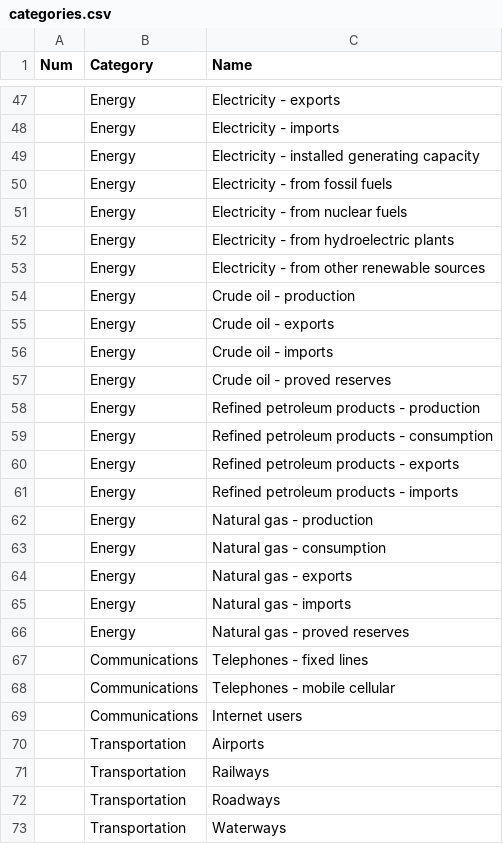
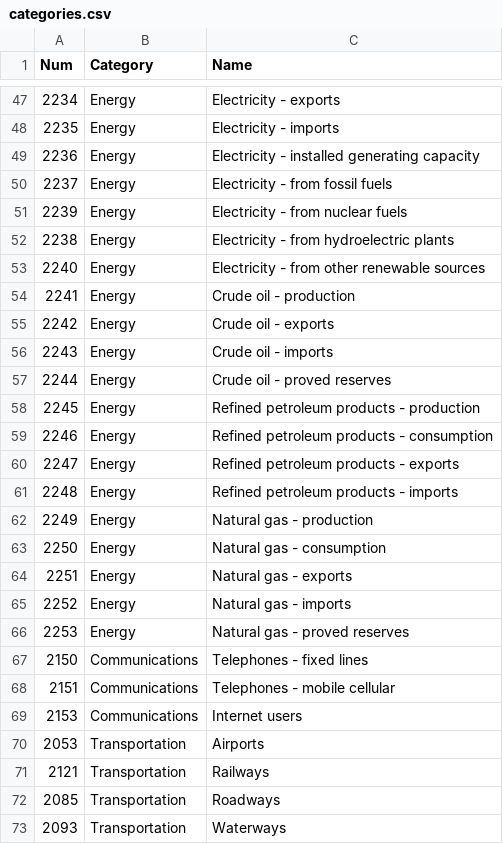
Before and after one commit to thewiremonkey/factbook.csv, a CSV file: categories.csv, drawn as a sheet; only a part is shown, gaps mark what is left out; the diff covers the shown part only.

```diff
--- a/categories.csv
+++ b/categories.csv
@@ -47,27 +47,27 @@ Num,Category,Name
-,Energy,Electricity - exports
-,Energy,Electricity - imports
-,Energy,Electricity - installed generating capacity
-,Energy,Electricity - from fossil fuels
-,Energy,Electricity - from nuclear fuels
-,Energy,Electricity - from hydroelectric plants
-,Energy,Electricity - from other renewable sources
-,Energy,Crude oil - production
-,Energy,Crude oil - exports
-,Energy,Crude oil - imports
-,Energy,Crude oil - proved reserves
-,Energy,Refined petroleum products - production
-,Energy,Refined petroleum products - consumption
-,Energy,Refined petroleum products - exports
-,Energy,Refined petroleum products - imports
-,Energy,Natural gas - production
-,Energy,Natural gas - consumption
-,Energy,Natural gas - exports
-,Energy,Natural gas - imports
-,Energy,Natural gas - proved reserves
-,Communications,Telephones - fixed lines
-,Communications,Telephones - mobile cellular
-,Communications,Internet users
-,Transportation,Airports
-,Transportation,Railways
-,Transportation,Roadways
-,Transportation,Waterways
+2234,Energy,Electricity - exports
+2235,Energy,Electricity - imports
+2236,Energy,Electricity - installed generating capacity
+2237,Energy,Electricity - from fossil fuels
+2239,Energy,Electricity - from nuclear fuels
+2238,Energy,Electricity - from hydroelectric plants
+2240,Energy,Electricity - from other renewable sources
+2241,Energy,Crude oil - production
+2242,Energy,Crude oil - exports
+2243,Energy,Crude oil - imports
+2244,Energy,Crude oil - proved reserves
+2245,Energy,Refined petroleum products - production
+2246,Energy,Refined petroleum products - consumption
+2247,Energy,Refined petroleum products - exports
+2248,Energy,Refined petroleum products - imports
+2249,Energy,Natural gas - production
+2250,Energy,Natural gas - consumption
+2251,Energy,Natural gas - exports
+2252,Energy,Natural gas - imports
+2253,Energy,Natural gas - proved reserves
+2150,Communications,Telephones - fixed lines
+2151,Communications,Telephones - mobile cellular
+2153,Communications,Internet users
+2053,Transportation,Airports
+2121,Transportation,Railways
+2085,Transportation,Roadways
+2093,Transportation,Waterways
```
Also changed, not shown: 29 edited cells elsewhere in this file.
